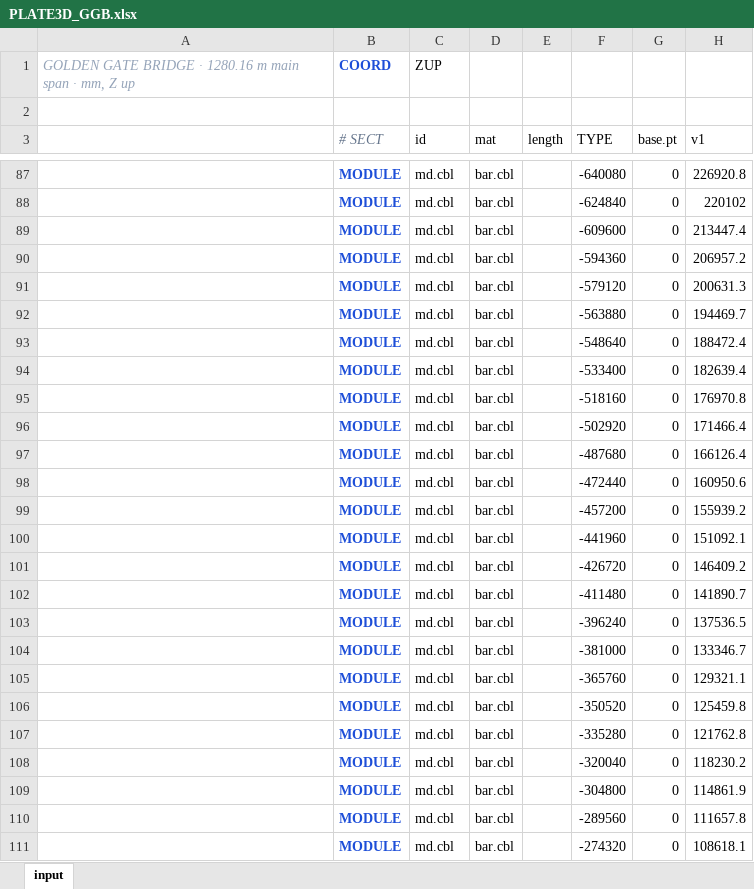
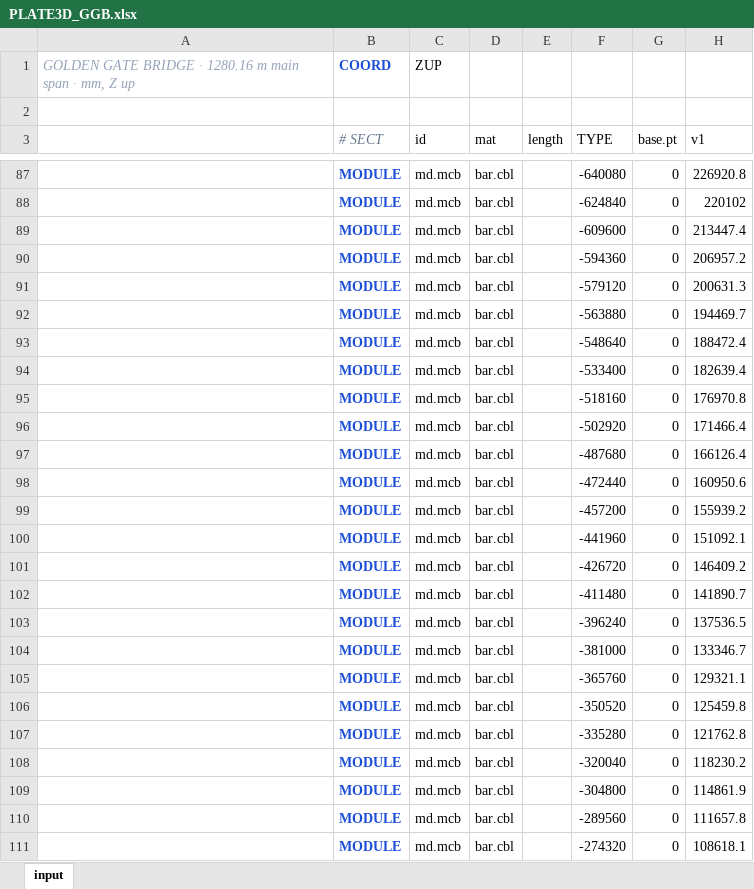
Before and after one commit to macroBIM/macroBIM, an Excel workbook: plate3d/PLATE3D_GGB.xlsx, sheet input, drawn as a sheet; only a part is shown, gaps mark what is left out; values as stored, in another font and other column widths than the file's, no borders; the diff covers the shown part only; the diff names each change by its address in the sheet, - before the commit and + after, or states it on an @@ line.

```diff
--- a/plate3d/PLATE3D_GGB.xlsx (sheet input)
+++ b/plate3d/PLATE3D_GGB.xlsx (sheet input)
-C87:C111 (id): md.cbl
+C87:C111 (id): md.mcb
```
Also changed, not shown: 12 added rows and 242 edited cells elsewhere in this sheet, 3 other files.
